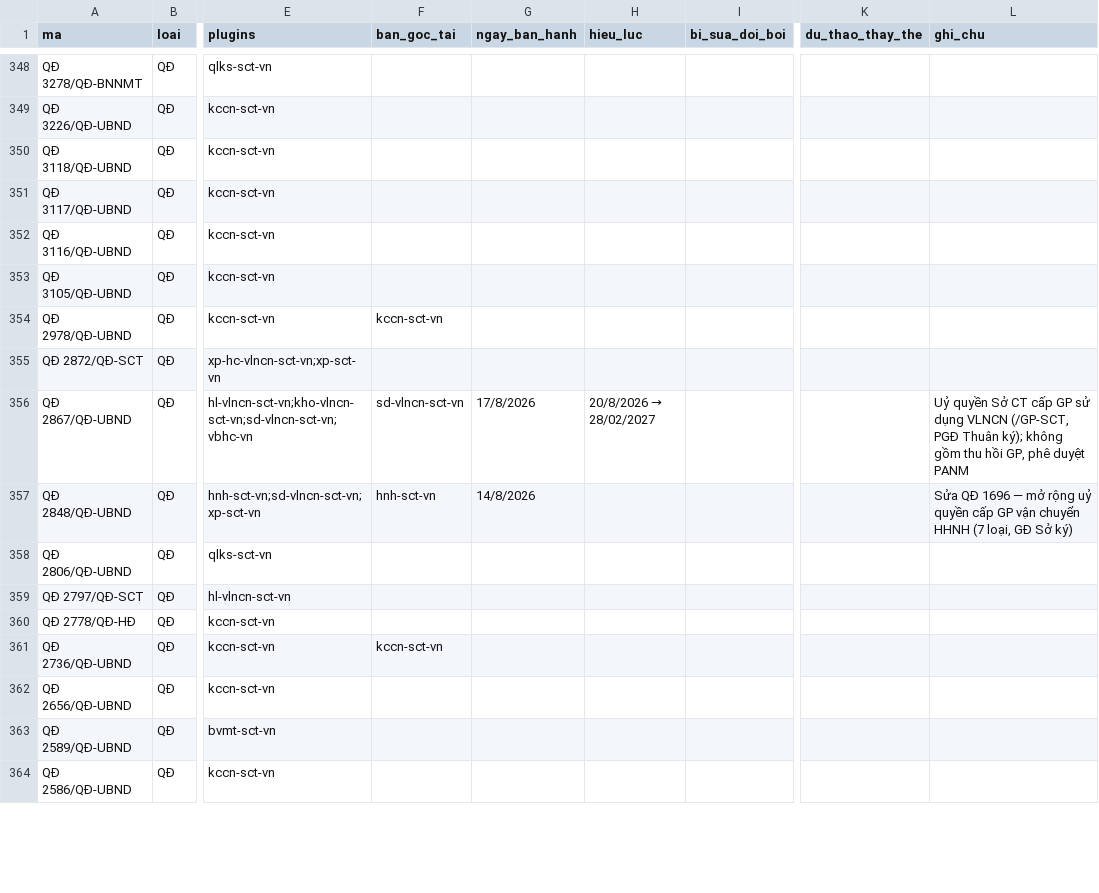
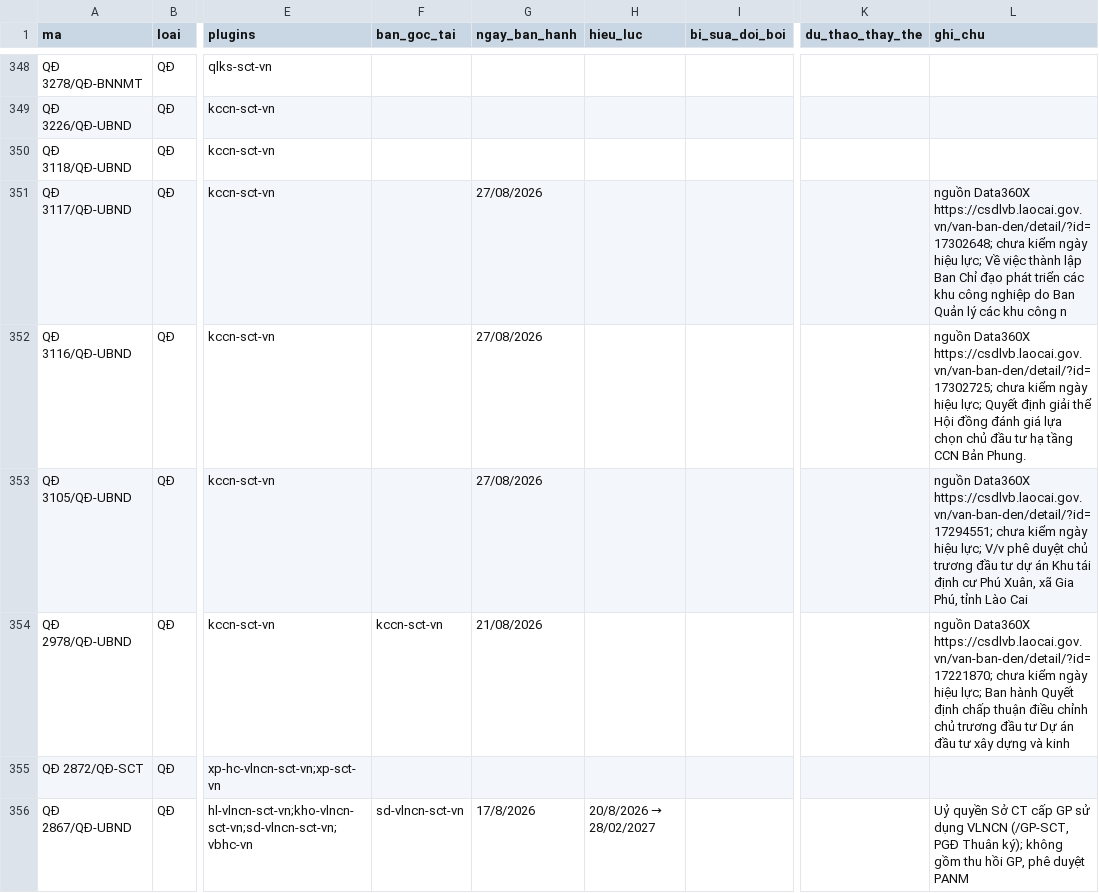
Before and after one commit to Trangsct/skill-sct, a CSV file: registry/van-ban-phap-luat.csv, drawn as a sheet; only a part is shown, gaps mark what is left out; the shorter side is filled out with more unchanged rows; the diff names each change by its address in the sheet, - before the commit and + after, or states it on an @@ line.

```diff
--- a/registry/van-ban-phap-luat.csv
+++ b/registry/van-ban-phap-luat.csv
-G351:G353 (ngay_ban_hanh): (empty)
+G351:G353 (ngay_ban_hanh): 27/08/2026
-L351 (ghi_chu): (empty)
+L351 (ghi_chu): nguồn Data360X https://csdlvb.laocai.gov.vn/van-ban-den/detail/?id=17302648; chưa kiểm ngày hiệu lực; Về việc thành lập Ban Chỉ đạo phát triển các khu công nghiệp do Ban Quản lý các khu công n
-L352 (ghi_chu): (empty)
+L352 (ghi_chu): nguồn Data360X https://csdlvb.laocai.gov.vn/van-ban-den/detail/?id=17302725; chưa kiểm ngày hiệu lực; Quyết định giải thể Hội đồng đánh giá lựa chọn chủ đầu tư hạ tầng CCN Bản Phung.
-L353 (ghi_chu): (empty)
+L353 (ghi_chu): nguồn Data360X https://csdlvb.laocai.gov.vn/van-ban-den/detail/?id=17294551; chưa kiểm ngày hiệu lực; V/v phê duyệt chủ trương đầu tư dự án Khu tái định cư Phú Xuân, xã Gia Phú, tỉnh Lào Cai
-G354 (ngay_ban_hanh): (empty)
+G354 (ngay_ban_hanh): 21/08/2026
-L354 (ghi_chu): (empty)
+L354 (ghi_chu): nguồn Data360X https://csdlvb.laocai.gov.vn/van-ban-den/detail/?id=17221870; chưa kiểm ngày hiệu lực; Ban hành Quyết định chấp thuận điều chỉnh chủ trương đầu tư Dự án đầu tư xây dựng và kinh
```
Also changed, not shown: 34 other files.
